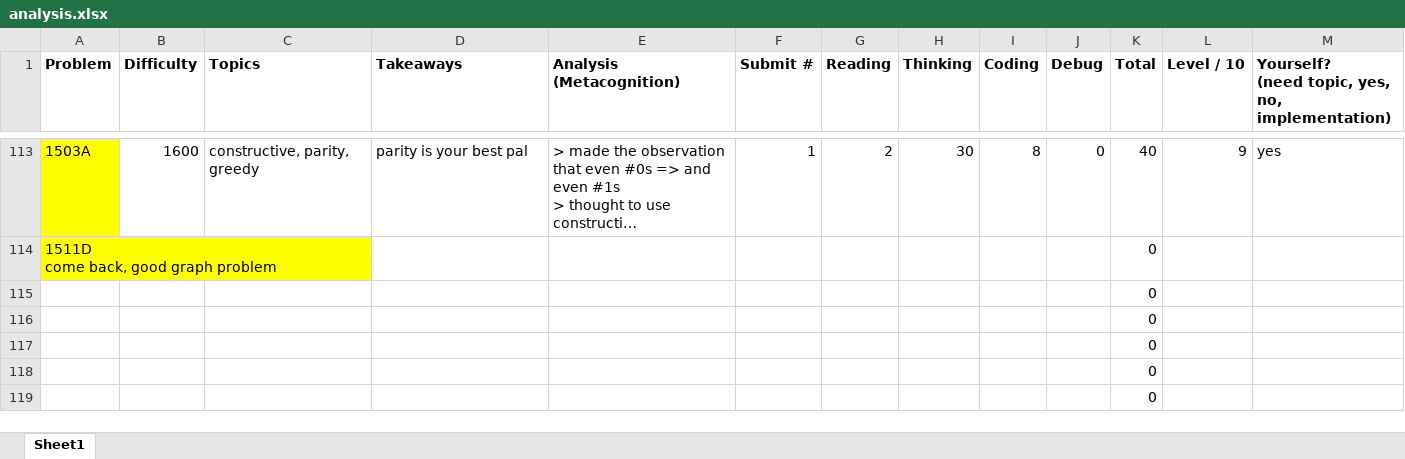
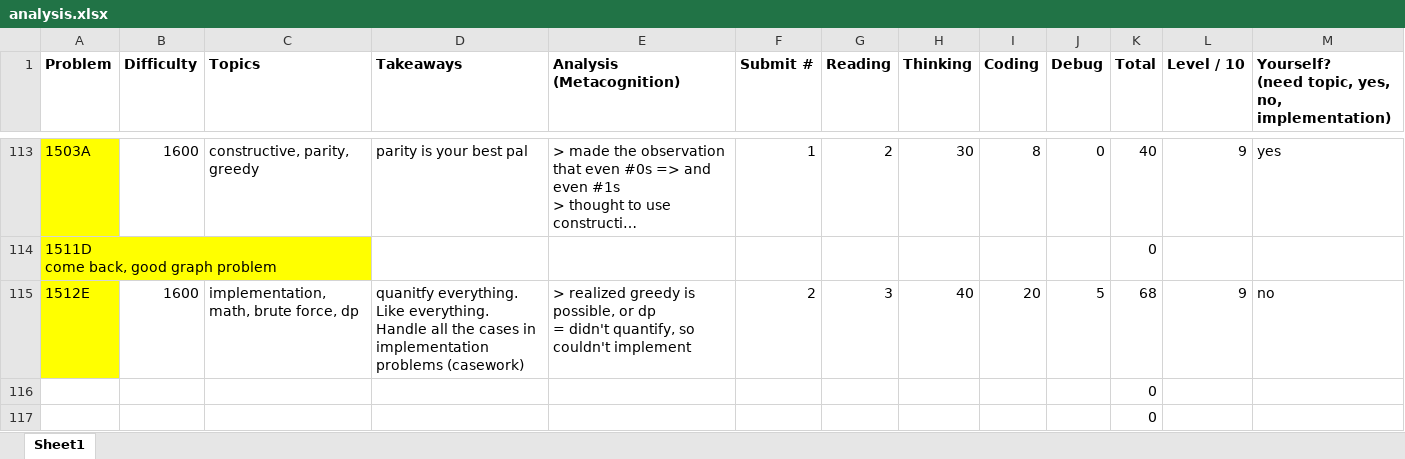
Before and after one commit to tfg1434/cp, an Excel workbook: analysis.xlsx, sheet Sheet1, drawn as a sheet; only a part is shown, gaps mark what is left out; the shorter side is filled out with more unchanged rows; long unchanged cells end in …; values as stored, in another font and other column widths than the file's, no borders; conditional formats not drawn; removed rows and columns are numbered as before the commit, all else as after; ↵ is a line break in a cell; the diff names each change by its address in the sheet, - before the commit and + after, or states it on an @@ line.

```diff
--- a/analysis.xlsx (sheet Sheet1)
+++ b/analysis.xlsx (sheet Sheet1)
-row 115:  |  |  |  |  |  |  |  |  |  | 0
+row 115: 1512E | 1600 | implementation, math, brute force, dp | quanitfy everything. Like everything. ↵ Handle all the cases in implementation problems (casework) | > realized greedy is possible, or dp ↵ = didn't quantify, so couldn't implement | 2 | 3 | 40 | 20 | 5 | 68 | 9 | no
```
Also changed, not shown: 1 other file.
